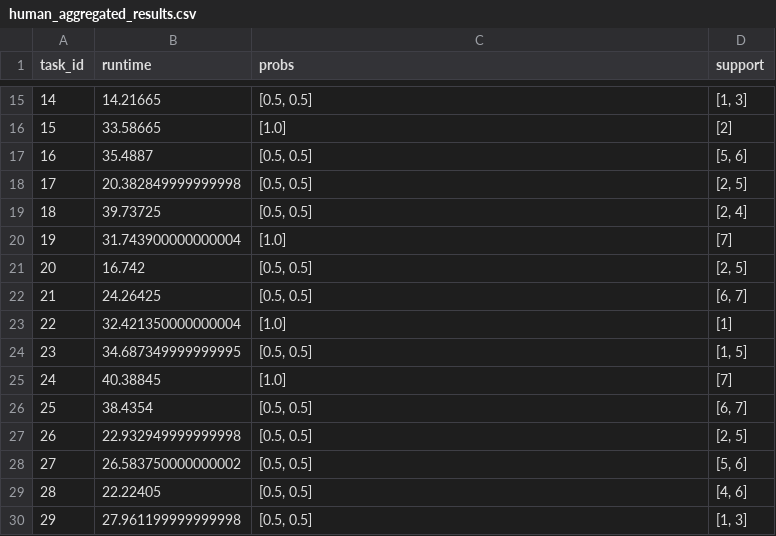
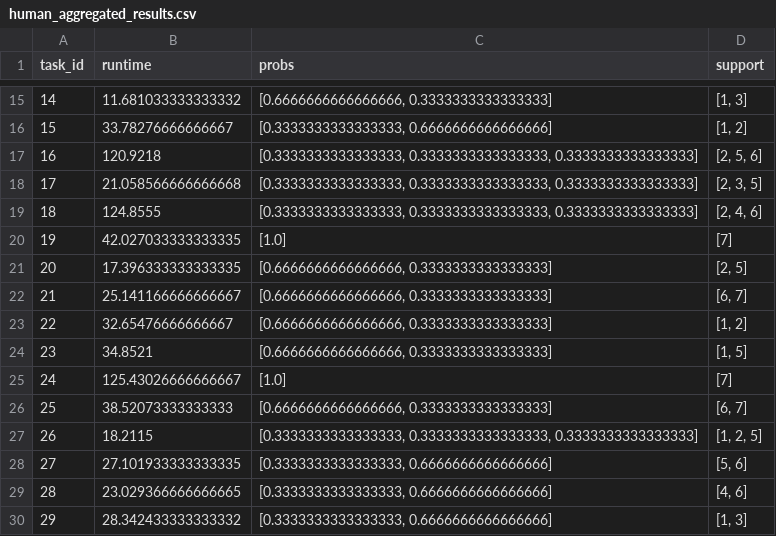
Before and after one commit to julius-heitkoetter/NaLaPIP, a CSV file: experiments/run-2023-12-12-1031/human/human_aggregated_results.csv, drawn as a sheet; only a part is shown, gaps mark what is left out; the diff covers the shown part only.

Commit message:
more data

```diff
--- a/experiments/run-2023-12-12-1031/human/human_aggregated_results.csv
+++ b/experiments/run-2023-12-12-1031/human/human_aggregated_results.csv
@@ -15,16 +15,16 @@ task_id,runtime,probs,support
-14,14.21665,"[0.5, 0.5]","[1, 3]"
-15,33.58665,[1.0],[2]
-16,35.4887,"[0.5, 0.5]","[5, 6]"
-17,20.382849999999998,"[0.5, 0.5]","[2, 5]"
-18,39.73725,"[0.5, 0.5]","[2, 4]"
-19,31.743900000000004,[1.0],[7]
-20,16.742,"[0.5, 0.5]","[2, 5]"
-21,24.26425,"[0.5, 0.5]","[6, 7]"
-22,32.421350000000004,[1.0],[1]
-23,34.687349999999995,"[0.5, 0.5]","[1, 5]"
-24,40.38845,[1.0],[7]
-25,38.4354,"[0.5, 0.5]","[6, 7]"
-26,22.932949999999998,"[0.5, 0.5]","[2, 5]"
-27,26.583750000000002,"[0.5, 0.5]","[5, 6]"
-28,22.22405,"[0.5, 0.5]","[4, 6]"
-29,27.961199999999998,"[0.5, 0.5]","[1, 3]"
+14,11.681033333333332,"[0.6666666666666666, 0.3333333333333333]","[1, 3]"
+15,33.78276666666667,"[0.3333333333333333, 0.6666666666666666]","[1, 2]"
+16,120.9218,"[0.3333333333333333, 0.3333333333333333, 0.3333333333333333]","[2, 5, 6]"
+17,21.058566666666668,"[0.3333333333333333, 0.3333333333333333, 0.3333333333333333]","[2, 3, 5]"
+18,124.8555,"[0.3333333333333333, 0.3333333333333333, 0.3333333333333333]","[2, 4, 6]"
+19,42.027033333333335,[1.0],[7]
+20,17.396333333333335,"[0.6666666666666666, 0.3333333333333333]","[2, 5]"
+21,25.141166666666667,"[0.6666666666666666, 0.3333333333333333]","[6, 7]"
+22,32.65476666666667,"[0.6666666666666666, 0.3333333333333333]","[1, 2]"
+23,34.8521,"[0.6666666666666666, 0.3333333333333333]","[1, 5]"
+24,125.43026666666667,[1.0],[7]
+25,38.52073333333333,"[0.6666666666666666, 0.3333333333333333]","[6, 7]"
+26,18.2115,"[0.3333333333333333, 0.3333333333333333, 0.3333333333333333]","[1, 2, 5]"
+27,27.101933333333335,"[0.3333333333333333, 0.6666666666666666]","[5, 6]"
+28,23.029366666666665,"[0.3333333333333333, 0.6666666666666666]","[4, 6]"
+29,28.342433333333332,"[0.3333333333333333, 0.6666666666666666]","[1, 3]"
```
Also changed, not shown: 84 edited cells elsewhere in this file, experiments/run-2023-12-12-1031/human/human_unaggregated_results.csv, 2 other files.
